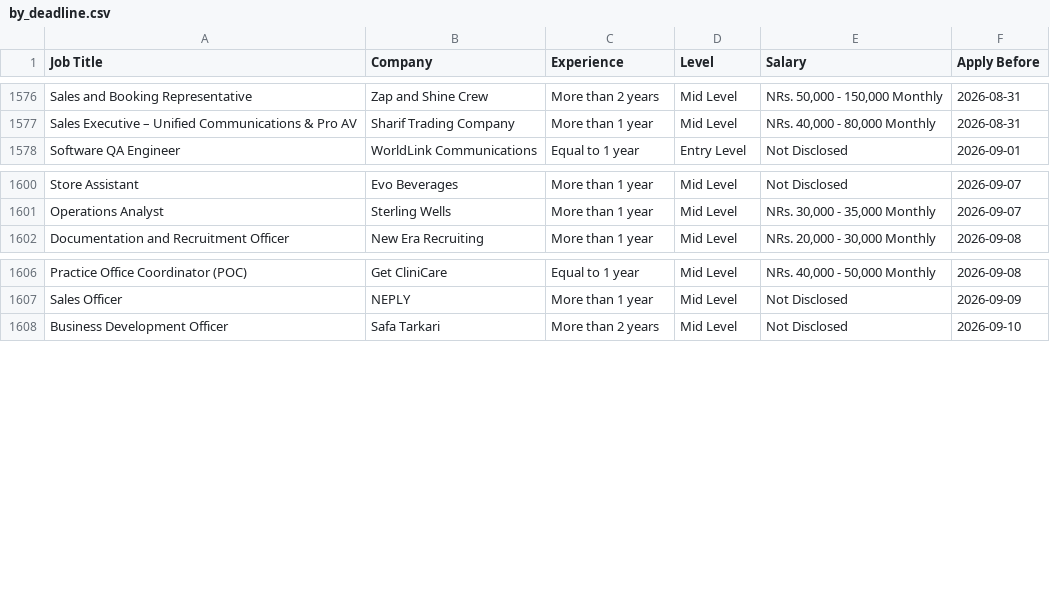
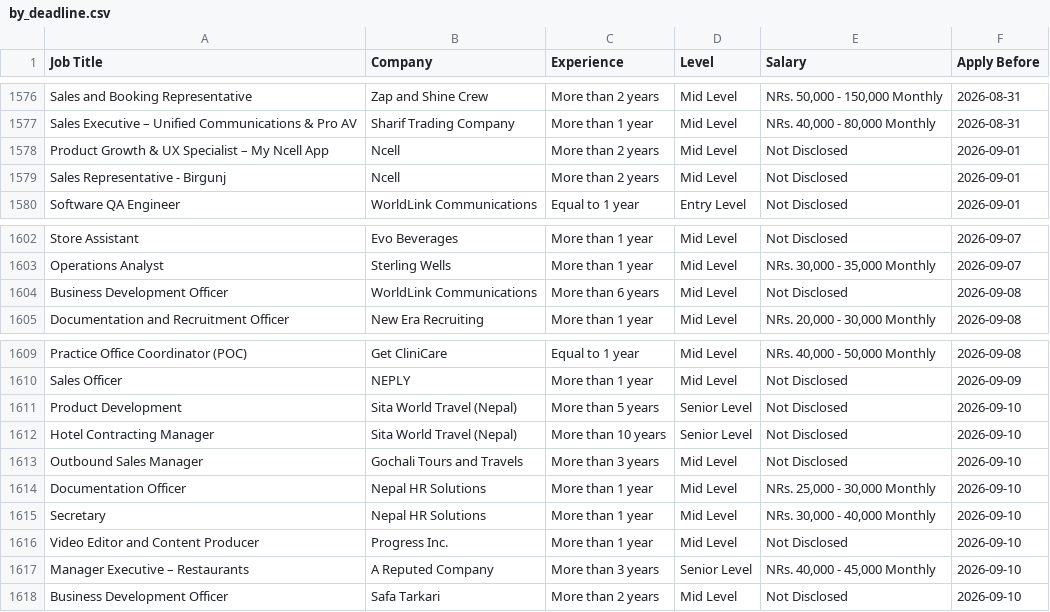
Before and after one commit to ashira-maharjan/jobportal-scraper, a CSV file: data_file/by_deadline.csv, drawn as a sheet; only a part is shown, gaps mark what is left out; the diff names each change by its address in the sheet, - before the commit and + after, or states it on an @@ line.

Commit message:
Auto update job data

```diff
--- a/data_file/by_deadline.csv
+++ b/data_file/by_deadline.csv
+row 1578: Product Growth & UX Specialist – My Ncell App | Ncell | More than 2 years | Mid Level | Not Disclosed | 2026-09-01
+row 1579: Sales Representative - Birgunj | Ncell | More than 2 years | Mid Level | Not Disclosed | 2026-09-01
+row 1604: Business Development Officer | WorldLink Communications | More than 6 years | Mid Level | Not Disclosed | 2026-09-08
+row 1611: Product Development | Sita World Travel (Nepal) | More than 5 years | Senior Level | Not Disclosed | 2026-09-10
+row 1612: Hotel Contracting Manager | Sita World Travel (Nepal) | More than 10 years | Senior Level | Not Disclosed | 2026-09-10
+row 1613: Outbound Sales Manager | Gochali Tours and Travels | More than 3 years | Mid Level | Not Disclosed | 2026-09-10
+row 1614: Documentation Officer | Nepal HR Solutions | More than 1 year | Mid Level | NRs. 25,000 - 30,000 Monthly | 2026-09-10
+row 1615: Secretary | Nepal HR Solutions | More than 1 year | Mid Level | NRs. 30,000 - 40,000 Monthly | 2026-09-10
+row 1616: Video Editor and Content Producer | Progress Inc. | More than 1 year | Mid Level | Not Disclosed | 2026-09-10
+row 1617: Manager Executive – Restaurants | A Reputed Company | More than 3 years | Senior Level | NRs. 40,000 - 45,000 Monthly | 2026-09-10
```
Also changed, not shown: data_file/top_jobs.csv.
